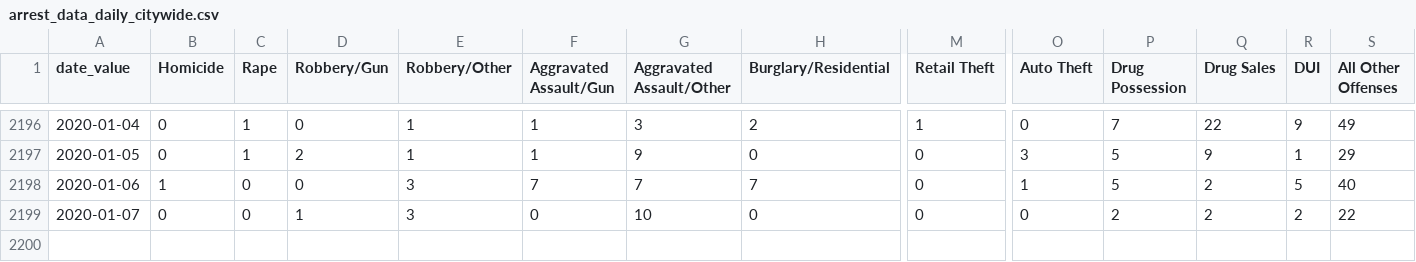
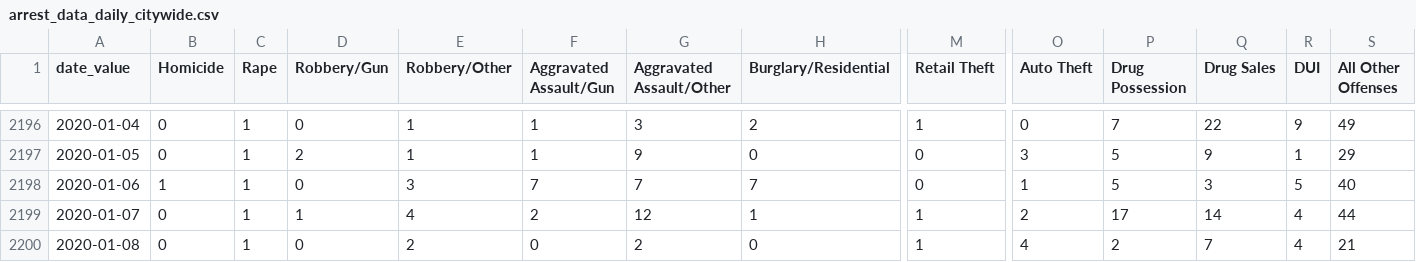
Before and after one commit to PhillyDistrictAttorneysOffice/phillydao-public-data, a CSV file: docs/data/arrest_data_daily_citywide.csv, drawn as a sheet; only a part is shown, gaps mark what is left out; rows hold the shown columns only; the diff names each change by its address in the sheet, - before the commit and + after, or states it on an @@ line.

```diff
--- a/docs/data/arrest_data_daily_citywide.csv
+++ b/docs/data/arrest_data_daily_citywide.csv
-C2198:C2199 (Rape): 0
+C2198:C2199 (Rape): 1
-Q2198 (Drug Sales): 2
+Q2198 (Drug Sales): 3
-E2199 (Robbery/Other): 3
+E2199 (Robbery/Other): 4
-F2199 (Aggravated Assault/Gun): 0
+F2199 (Aggravated Assault/Gun): 2
-G2199 (Aggravated Assault/Other): 10
+G2199 (Aggravated Assault/Other): 12
-H2199 (Burglary/Residential): 0
+H2199 (Burglary/Residential): 1
-M2199 (Retail Theft): 0
+M2199 (Retail Theft): 1
-O2199 (Auto Theft): 0
+O2199 (Auto Theft): 2
-P2199 (Drug Possession): 2
+P2199 (Drug Possession): 17
-Q2199 (Drug Sales): 2
+Q2199 (Drug Sales): 14
-R2199 (DUI): 2
+R2199 (DUI): 4
-S2199 (All Other Offenses): 22
+S2199 (All Other Offenses): 44
+row 2200: 2020-01-08 | 0 | 1 | 0 | 2 | 0 | 2 | 0 | 1 | 4 | 2 | 7 | 4 | 21
```
Also changed, not shown: docs/data/bail_data_daily_citywide.csv, docs/data/case_outcomes_data_daily_citywide.csv, 21 other files.
